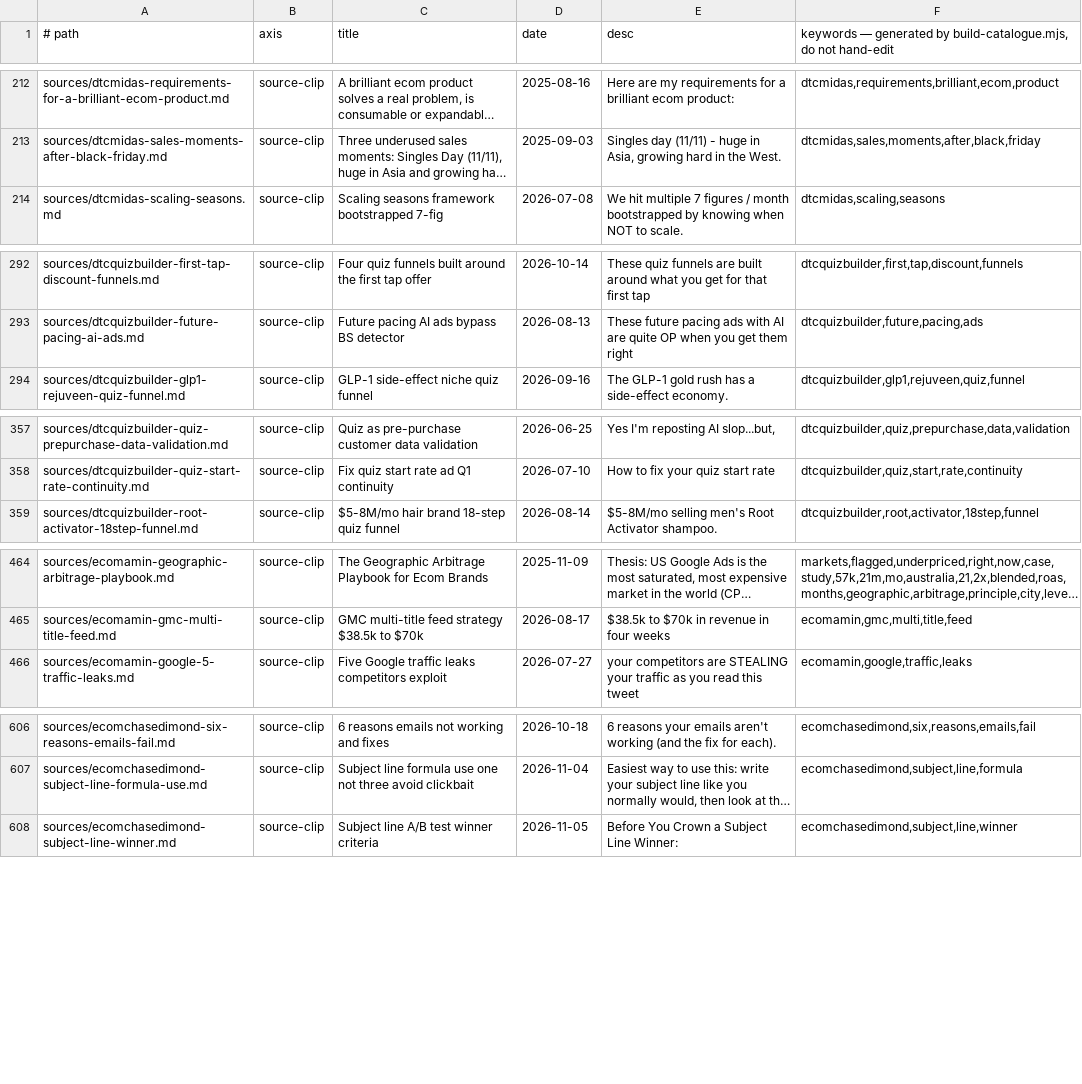
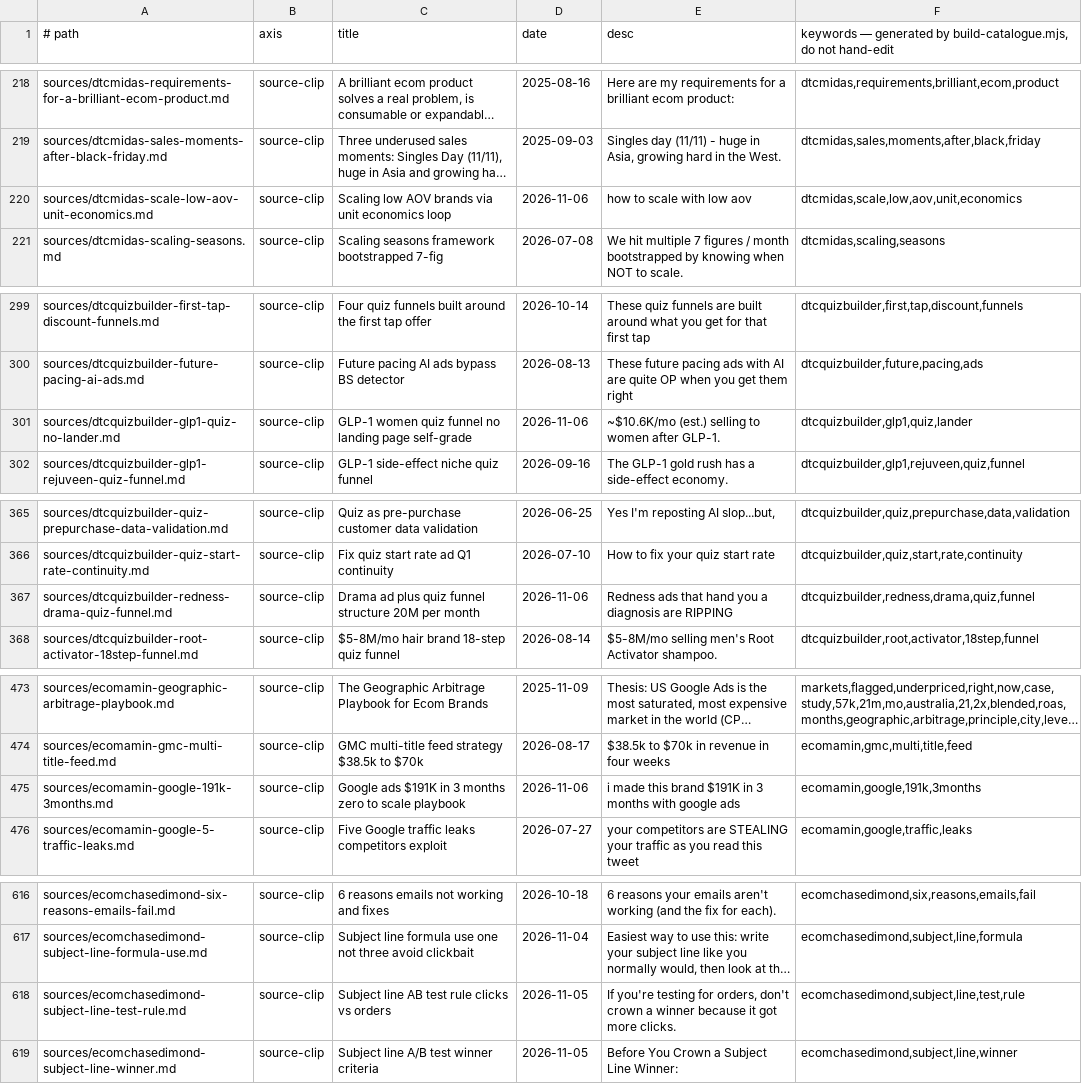
Before and after one commit to unicorn-monster/obsidian-huy, a TSV file: .brain/catalogue.tsv, drawn as a sheet; only a part is shown, gaps mark what is left out; long unchanged cells end in …; the diff covers the shown part only; the diff names each change by its address in the sheet, - before the commit and + after, or states it on an @@ line.

```diff
--- a/.brain/catalogue.tsv
+++ b/.brain/catalogue.tsv
+row 220: sources/dtcmidas-scale-low-aov-unit-economics.md | source-clip | Scaling low AOV brands via unit economics loop | 2026-11-06 | how to scale with low aov | dtcmidas,scale,low,aov,unit,economics
+row 301: sources/dtcquizbuilder-glp1-quiz-no-lander.md | source-clip | GLP-1 women quiz funnel no landing page self-grade | 2026-11-06 | ~$10.6K/mo (est.) selling to women after GLP-1. | dtcquizbuilder,glp1,quiz,lander
+row 367: sources/dtcquizbuilder-redness-drama-quiz-funnel.md | source-clip | Drama ad plus quiz funnel structure 20M per month | 2026-11-06 | Redness ads that hand you a diagnosis are RIPPING | dtcquizbuilder,redness,drama,quiz,funnel
+row 475: sources/ecomamin-google-191k-3months.md | source-clip | Google ads $191K in 3 months zero to scale playbook | 2026-11-06 | i made this brand $191K in 3 months with google ads | ecomamin,google,191k,3months
+row 618: sources/ecomchasedimond-subject-line-test-rule.md | source-clip | Subject line AB test rule clicks vs orders | 2026-11-05 | If you're testing for orders, don't crown a winner because it got more clicks. | ecomchasedimond,subject,line,test,rule
```
Also changed, not shown: 9 added rows and 8 edited cells elsewhere in this file, .brain/topic-map.tsv, 22 other files.
